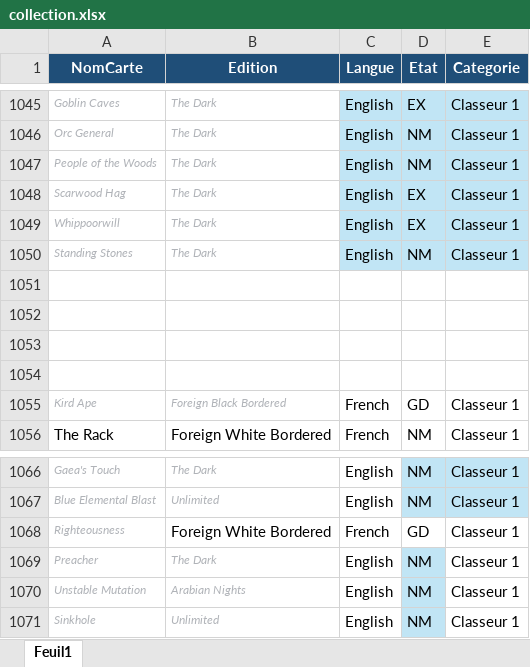
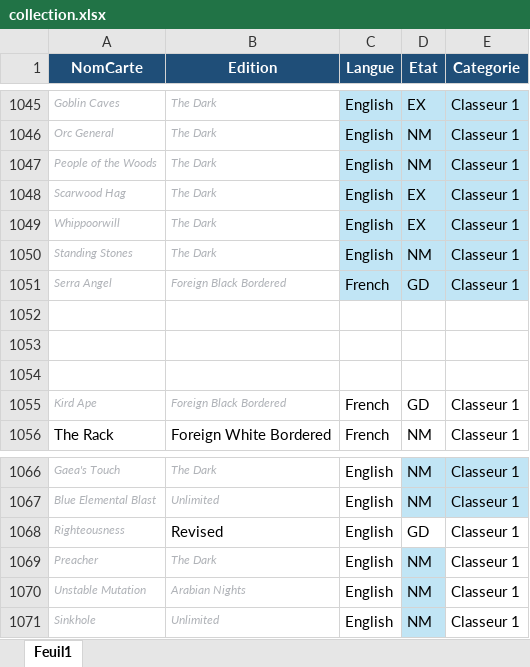
Before and after one commit to sokomano-ship-it/mtg-portfolio, an Excel workbook: uploads/collection.xlsx, sheet Feuil1, drawn as a sheet; only a part is shown, gaps mark what is left out; values as stored, in another font and other column widths than the file's, no borders; table styles not drawn; the diff covers the shown part only; the diff names each change by its address in the sheet, - before the commit and + after, or states it on an @@ line.

```diff
--- a/uploads/collection.xlsx (sheet Feuil1)
+++ b/uploads/collection.xlsx (sheet Feuil1)
-row 1051: (empty)
+row 1051: Serra Angel | Foreign Black Bordered | French | GD | Classeur 1
-C1051:E1051 fill: none
+C1051:E1051 fill: #C1E5F5
-B1068 (Edition): Foreign White Bordered
+B1068 (Edition): Revised
-C1068 (Langue): French
+C1068 (Langue): English
```
Also changed, not shown: 105 added rows elsewhere in this sheet.
